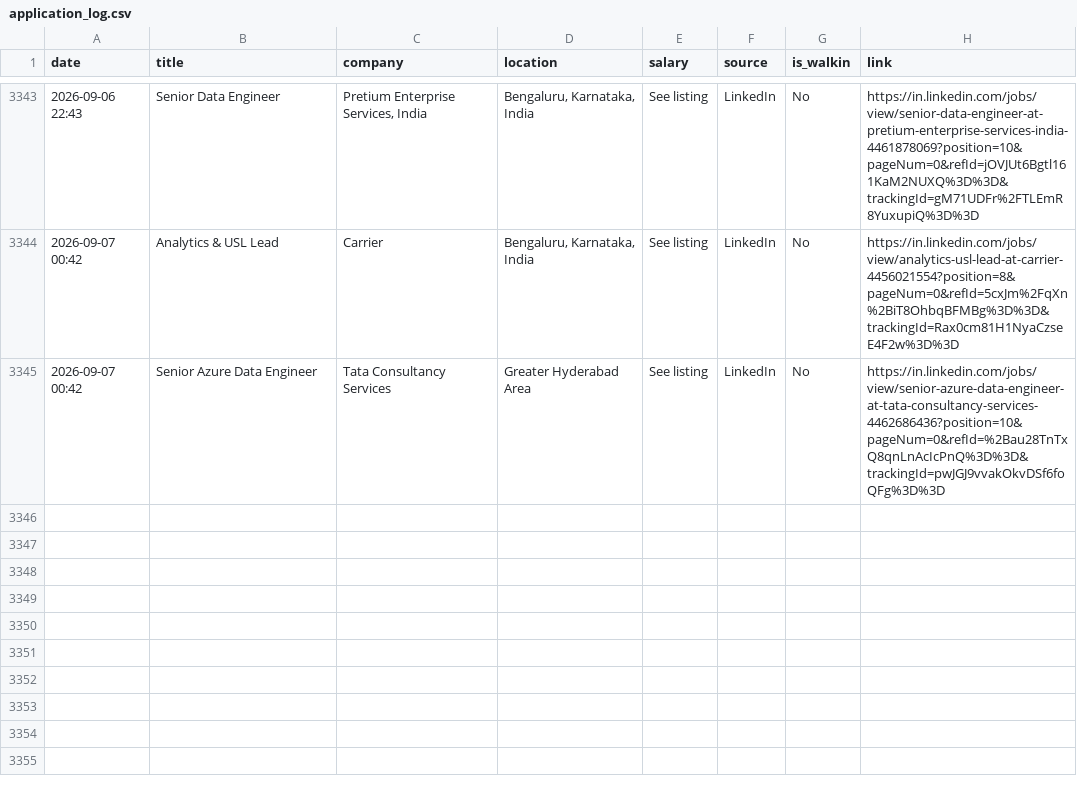
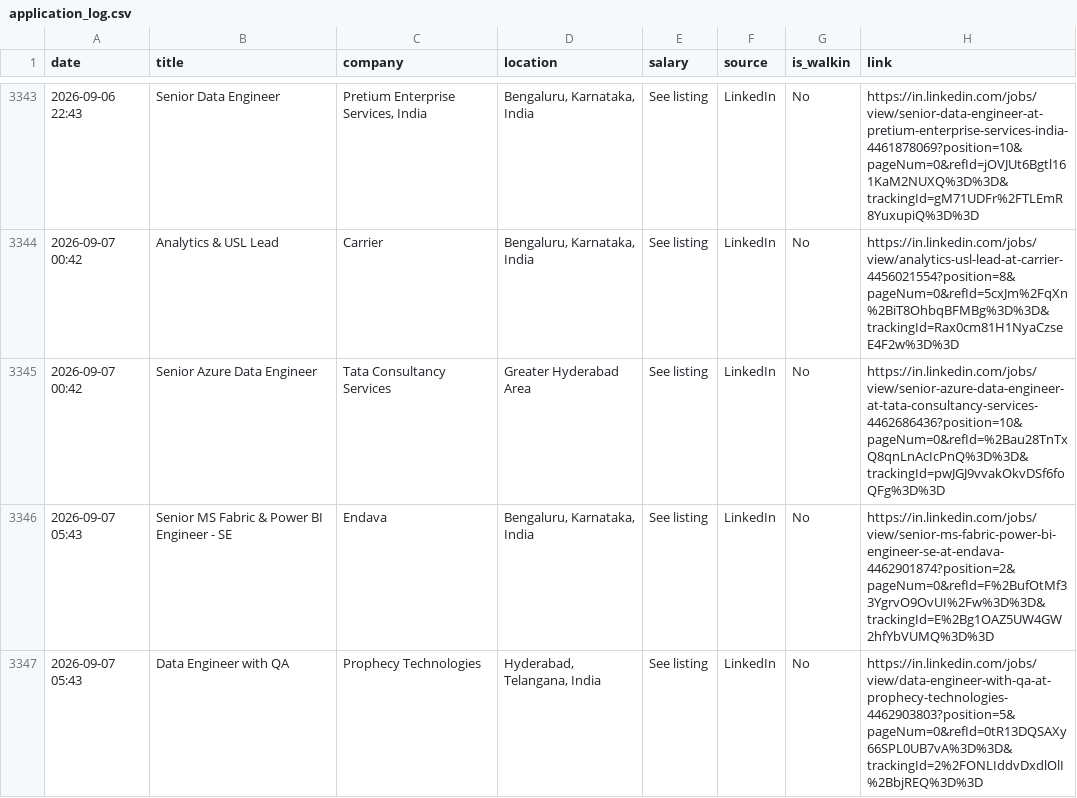
Before and after one commit to Seetha18/job-hunter, a CSV file: application_log.csv, drawn as a sheet; only a part is shown, gaps mark what is left out; the diff names each change by its address in the sheet, - before the commit and + after, or states it on an @@ line.

```diff
--- a/application_log.csv
+++ b/application_log.csv
+row 3346: 2026-09-07 05:43 | Senior MS Fabric & Power BI Engineer - SE | Endava | Bengaluru, Karnataka, India | See listing | LinkedIn | No | https://in.linkedin.com/jobs/view/senior-ms-fabric-power-bi-engineer-se-at-endava-4462901874?position=2&pageNum=0&refId=F%2BufOtMf33YgrvO9OvUI%2Fw%3D%3D&trackingId=E%2Bg1OAZ5UW4GW2hfYbVUMQ%3D%3D
+row 3347: 2026-09-07 05:43 | Data Engineer with QA | Prophecy Technologies | Hyderabad, Telangana, India | See listing | LinkedIn | No | https://in.linkedin.com/jobs/view/data-engineer-with-qa-at-prophecy-technologies-4462903803?position=5&pageNum=0&refId=0tR13DQSAXy66SPL0UB7vA%3D%3D&trackingId=2%2FONLIddvDxdlOlI%2BbjREQ%3D%3D
```
Also changed, not shown: 1 other file.
